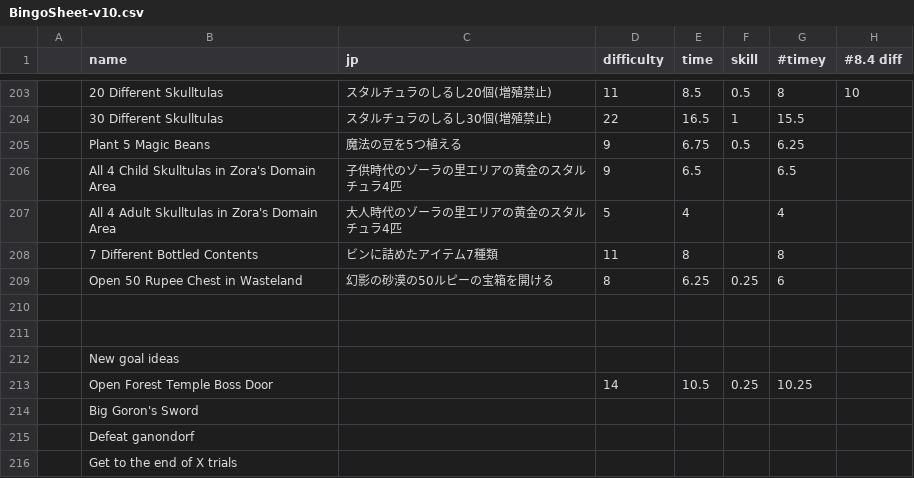
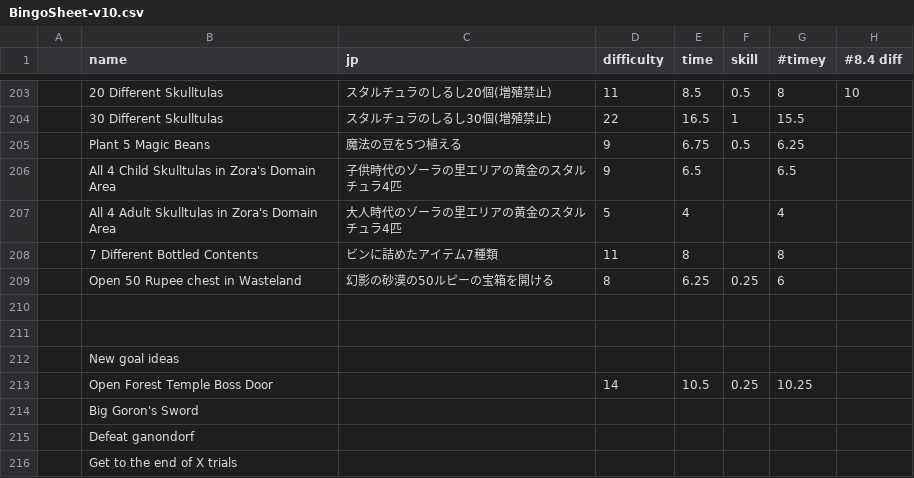
Before and after one commit to m-weitzel/BingoWebAnalysis, a CSV file: BingoSheet-v10.csv, drawn as a sheet; only a part is shown, gaps mark what is left out; the diff names each change by its address in the sheet, - before the commit and + after, or states it on an @@ line.

```diff
--- a/BingoSheet-v10.csv
+++ b/BingoSheet-v10.csv
-B209 (name): Open 50 Rupee Chest in Wasteland
+B209 (name): Open 50 Rupee chest in Wasteland
```
Also changed, not shown: 35 other files.
